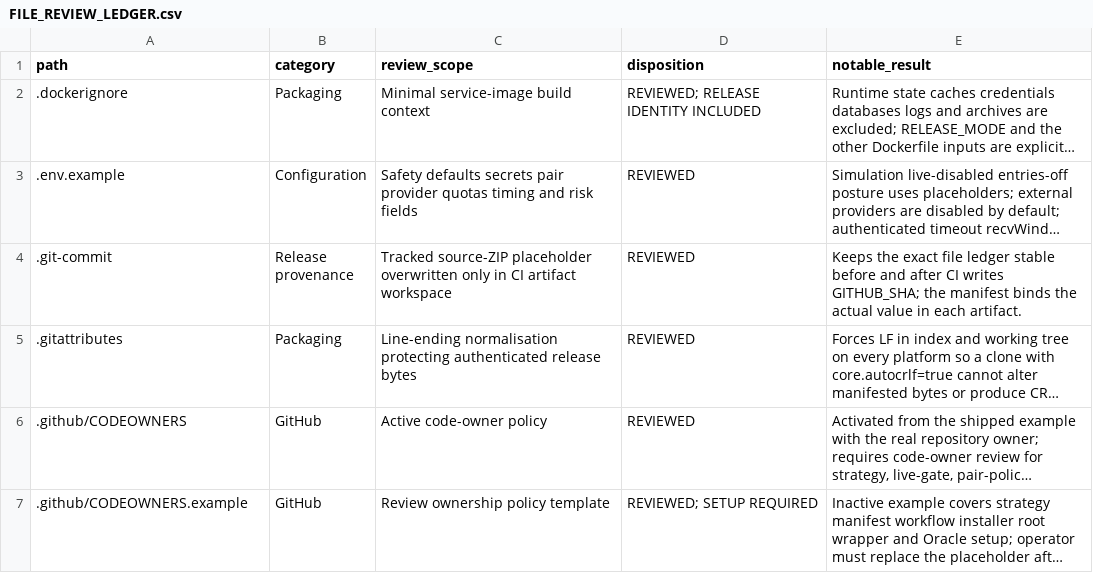
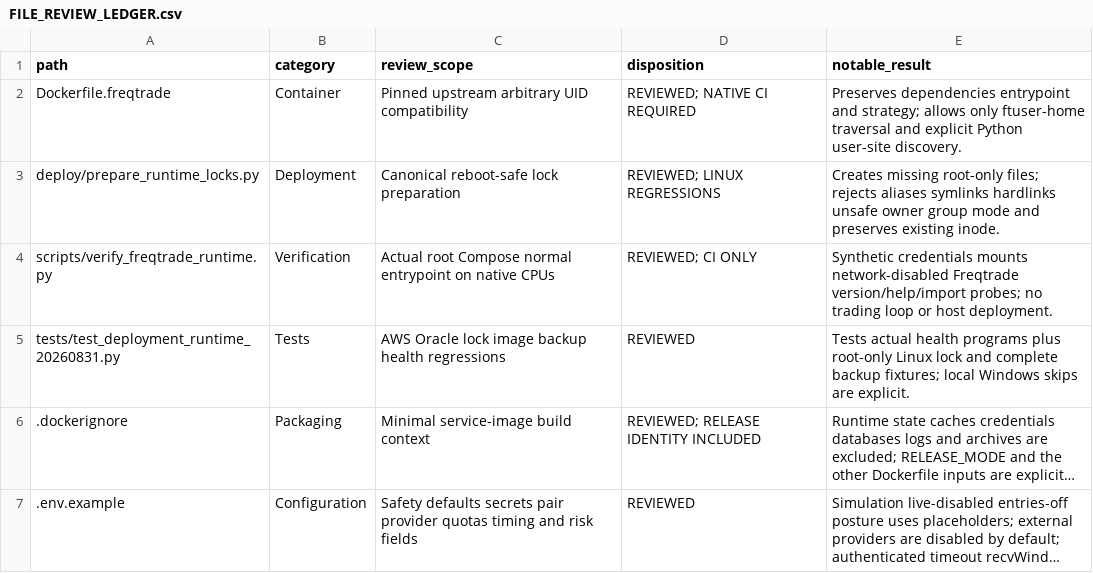
Before and after one commit to asad13-Binana/Bitcoin-Bot-Live-Trading-on-Binance-any-Exchange, a CSV file: docs/audit/FILE_REVIEW_LEDGER.csv, drawn as a sheet; only a part is shown; the shorter side is filled out with more unchanged rows; long unchanged cells end in …; the diff names each change by its address in the sheet, - before the commit and + after, or states it on an @@ line.

Commit message:
Repair Bitcoin container identity, runtime locks and backups

```diff
--- a/docs/audit/FILE_REVIEW_LEDGER.csv
+++ b/docs/audit/FILE_REVIEW_LEDGER.csv
+row 2: Dockerfile.freqtrade | Container | Pinned upstream arbitrary UID compatibility | REVIEWED; NATIVE CI REQUIRED | Preserves dependencies entrypoint and strategy; allows only ftuser-home traversal and explicit Python user-site discovery.
+row 3: deploy/prepare_runtime_locks.py | Deployment | Canonical reboot-safe lock preparation | REVIEWED; LINUX REGRESSIONS | Creates missing root-only files; rejects aliases symlinks hardlinks unsafe owner group mode and preserves existing inode.
+row 4: scripts/verify_freqtrade_runtime.py | Verification | Actual root Compose normal entrypoint on native CPUs | REVIEWED; CI ONLY | Synthetic credentials mounts network-disabled Freqtrade version/help/import probes; no trading loop or host deployment.
+row 5: tests/test_deployment_runtime_20260831.py | Tests | AWS Oracle lock image backup health regressions | REVIEWED | Tests actual health programs plus root-only Linux lock and complete backup fixtures; local Windows skips are explicit.
```
Also changed, not shown: docs/audit/FUNCTION_PARITY_MATRIX.csv, 22 other files.
